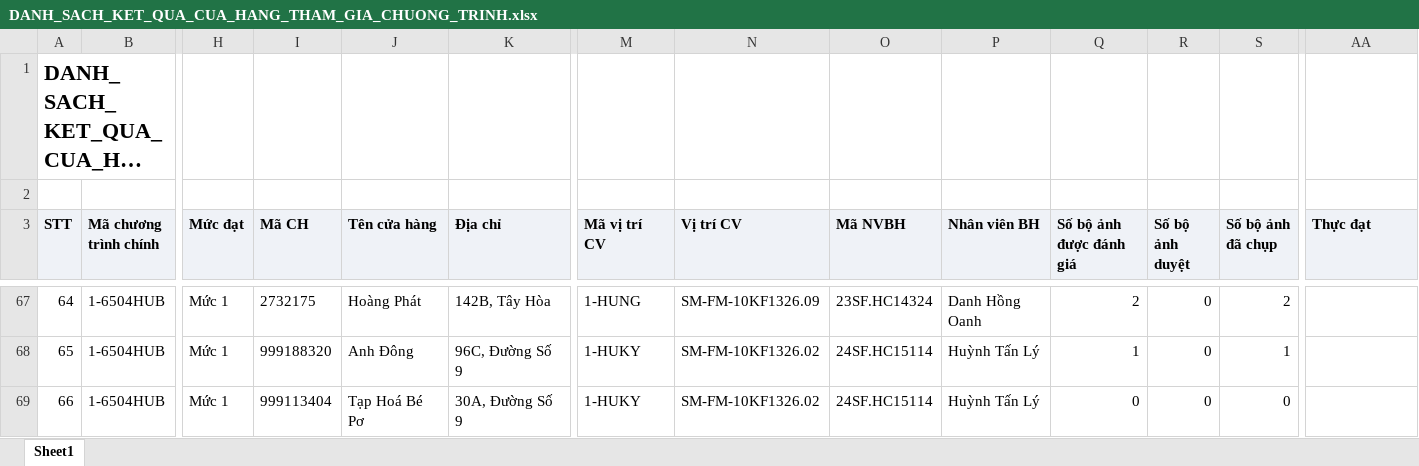
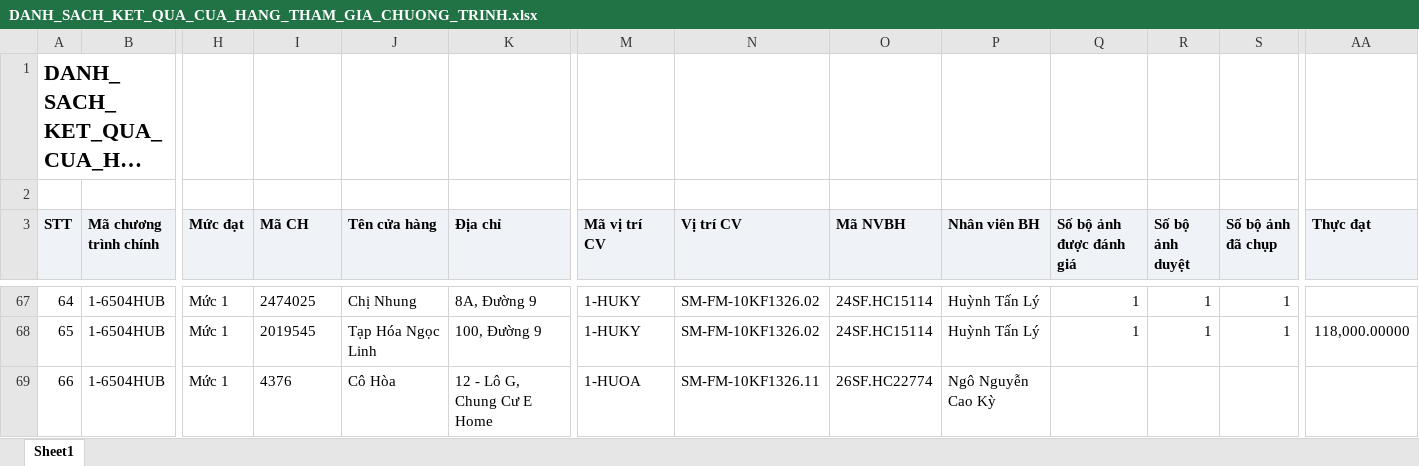
Before and after one commit to tantt2026-test/Test, an Excel workbook: data/Thang11/DANH_SACH_KET_QUA_CUA_HANG_THAM_GIA_CHUONG_TRINH.xlsx, sheet Sheet1, drawn as a sheet; only a part is shown, gaps mark what is left out; long unchanged cells end in …; values as stored, in another font and other column widths than the file's, no borders; the diff covers the shown part only; the diff names each change by its address in the sheet, - before the commit and + after, or states it on an @@ line.

```diff
--- a/data/Thang11/DANH_SACH_KET_QUA_CUA_HANG_THAM_GIA_CHUONG_TRINH.xlsx (sheet Sheet1)
+++ b/data/Thang11/DANH_SACH_KET_QUA_CUA_HANG_THAM_GIA_CHUONG_TRINH.xlsx (sheet Sheet1)
-I67 (Mã CH): 2732175
+I67 (Mã CH): 2474025
-J67 (Tên cửa hàng): Hoàng Phát
+J67 (Tên cửa hàng): Chị Nhung
-K67 (Địa chỉ): 142B, Tây Hòa
+K67 (Địa chỉ): 8A, Đường 9
-M67 (Mã vị trí CV): 1-HUNG
+M67 (Mã vị trí CV): 1-HUKY
-N67 (Vị trí CV): SM-FM-10KF1326.09
+N67 (Vị trí CV): SM-FM-10KF1326.02
-O67 (Mã NVBH): 23SF.HC14324
+O67 (Mã NVBH): 24SF.HC15114
-P67 (Nhân viên BH): Danh Hồng Oanh
+P67 (Nhân viên BH): Huỳnh Tấn Lý
-Q67 (Số bộ ảnh được đánh giá): 2
+Q67 (Số bộ ảnh được đánh giá): 1
-R67:R68 (Số bộ ảnh duyệt): 0
+R67:R68 (Số bộ ảnh duyệt): 1
-S67 (Số bộ ảnh đã chụp): 2
+S67 (Số bộ ảnh đã chụp): 1
-I68 (Mã CH): 999188320
+I68 (Mã CH): 2019545
-J68 (Tên cửa hàng): Anh Đông
+J68 (Tên cửa hàng): Tạp Hóa Ngọc Linh
-K68 (Địa chỉ): 96C, Đường Số 9
+K68 (Địa chỉ): 100, Đường 9
-AA68 (Thực đạt): (empty)
+AA68 (Thực đạt): 118,000.00000
-I69 (Mã CH): 999113404
+I69 (Mã CH): 4376
-J69 (Tên cửa hàng): Tạp Hoá Bé Pơ
+J69 (Tên cửa hàng): Cô Hòa
-K69 (Địa chỉ): 30A, Đường Số 9
+K69 (Địa chỉ): 12 - Lô G, Chung Cư E Home
-M69 (Mã vị trí CV): 1-HUKY
+M69 (Mã vị trí CV): 1-HUOA
-N69 (Vị trí CV): SM-FM-10KF1326.02
+N69 (Vị trí CV): SM-FM-10KF1326.11
-O69 (Mã NVBH): 24SF.HC15114
+O69 (Mã NVBH): 26SF.HC22774
-P69 (Nhân viên BH): Huỳnh Tấn Lý
+P69 (Nhân viên BH): Ngô Nguyễn Cao Kỳ
-Q69 (Số bộ ảnh được đánh giá): 0
+Q69 (Số bộ ảnh được đánh giá): (empty)
-R69 (Số bộ ảnh duyệt): 0
+R69 (Số bộ ảnh duyệt): (empty)
-S69 (Số bộ ảnh đã chụp): 0
+S69 (Số bộ ảnh đã chụp): (empty)
```
Also changed, not shown: 638 edited cells elsewhere in this sheet, data/Thang11/DanhSachChiTietDonHang.xlsx, data/Thang11/DanhSachLichViengTham.xlsx, 1 other file.
